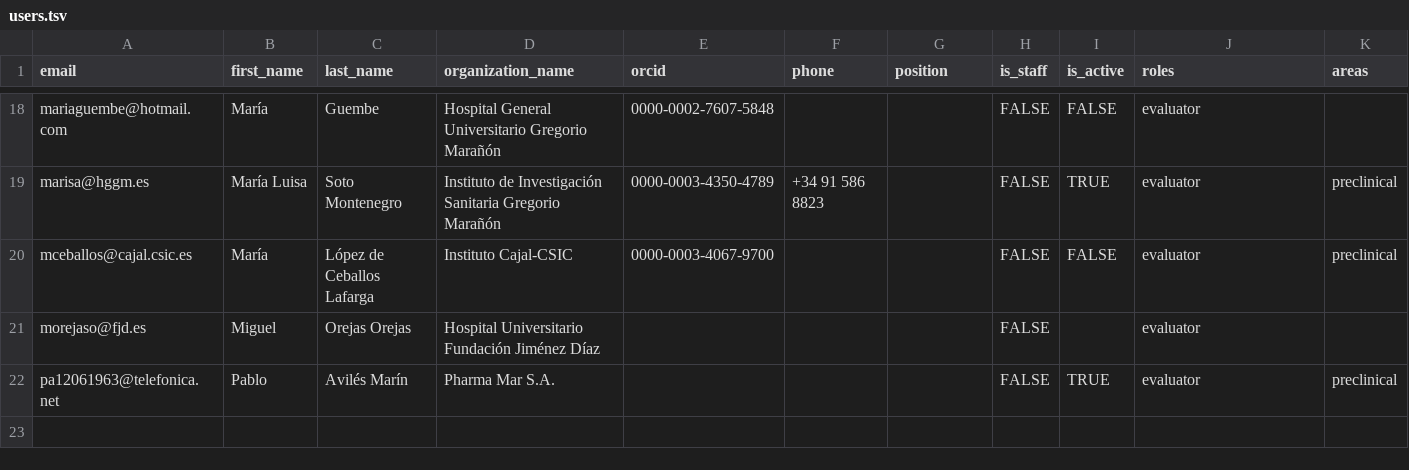
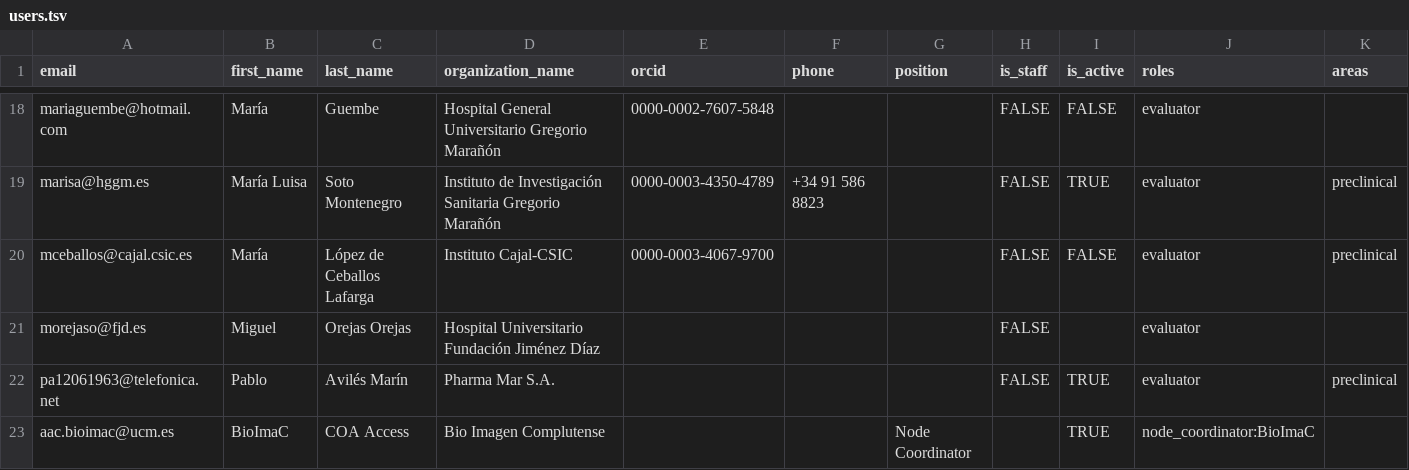
Before and after one commit to Rtasseff/ReDIB-Portal, a TSV file: data/users.tsv, drawn as a sheet; only a part is shown, gaps mark what is left out; rows hold the shown columns only; the diff names each change by its address in the sheet, - before the commit and + after, or states it on an @@ line.

```diff
--- a/data/users.tsv
+++ b/data/users.tsv
+row 23: aac.bioimac@ucm.es | BioImaC | COA Access | Bio Imagen Complutense |  |  | Node Coordinator |  | TRUE | node_coordinator:BioImaC
```
